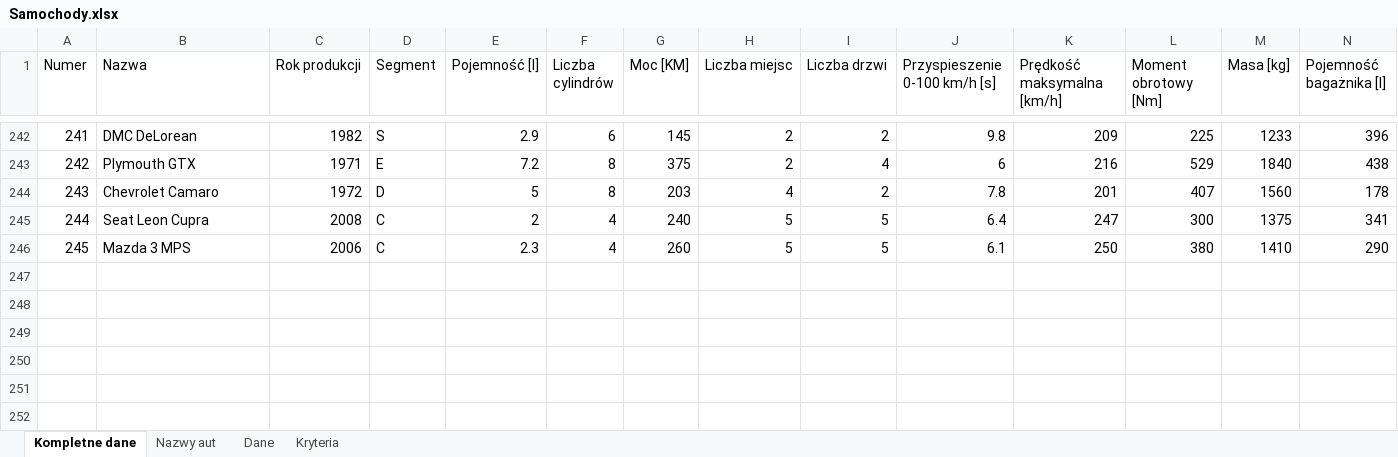
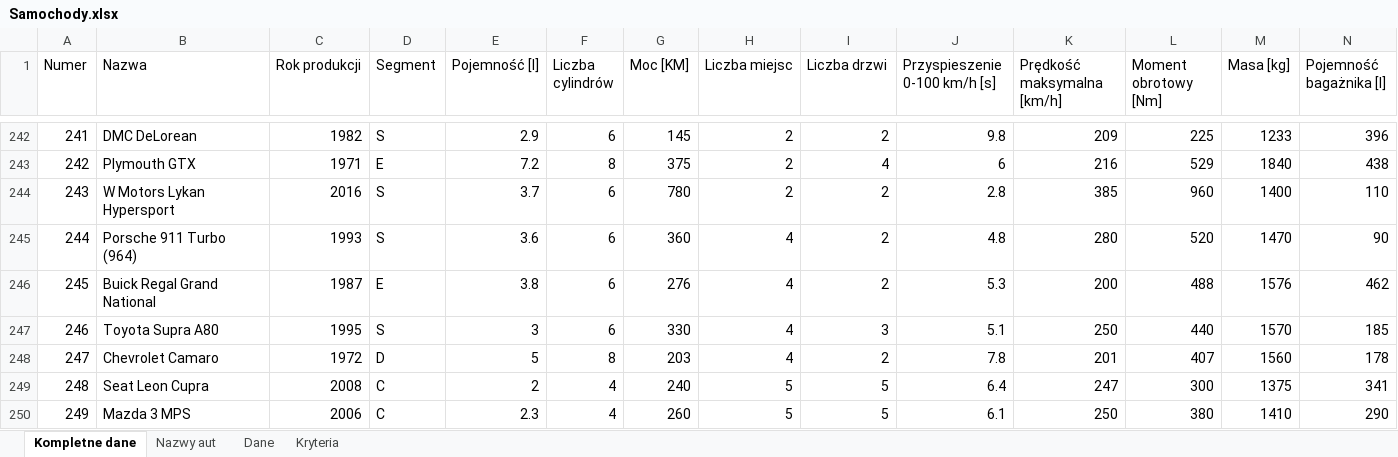
Before and after one commit to HubertMarczuk/PracaInz, an Excel workbook: Samochody.xlsx, sheet Kompletne dane, drawn as a sheet; only a part is shown, gaps mark what is left out; values as stored, in another font and other column widths than the file's, no borders; addresses are those after the commit; rows hold the shown columns only; the diff names each change by its address in the sheet, - before the commit and + after, or states it on an @@ line.

```diff
--- a/Samochody.xlsx (sheet Kompletne dane)
+++ b/Samochody.xlsx (sheet Kompletne dane)
+row 244: 243 | W Motors Lykan Hypersport | 2016 | S | 3.7 | 6 | 780 | 2 | 2 | 2.8 | 385 | 960 | 1400 | 110
+row 245: 244 | Porsche 911 Turbo (964) | 1993 | S | 3.6 | 6 | 360 | 4 | 2 | 4.8 | 280 | 520 | 1470 | 90
+row 246: 245 | Buick Regal Grand National | 1987 | E | 3.8 | 6 | 276 | 4 | 2 | 5.3 | 200 | 488 | 1576 | 462
+row 247: 246 | Toyota Supra A80 | 1995 | S | 3 | 6 | 330 | 4 | 3 | 5.1 | 250 | 440 | 1570 | 185
@@ column A (Numer) renumbered from row 248 down @@
```
Also changed, not shown: formulas that keep their value, 1 other file.
